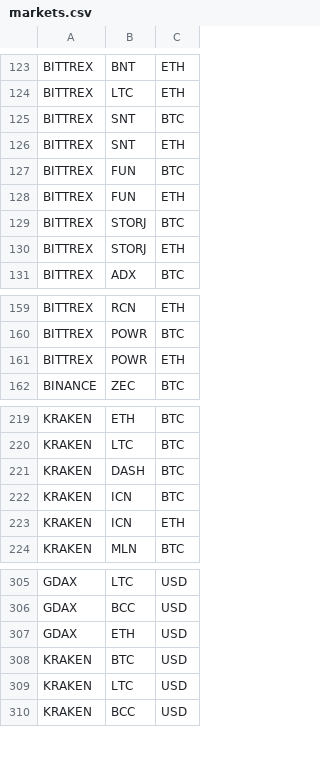
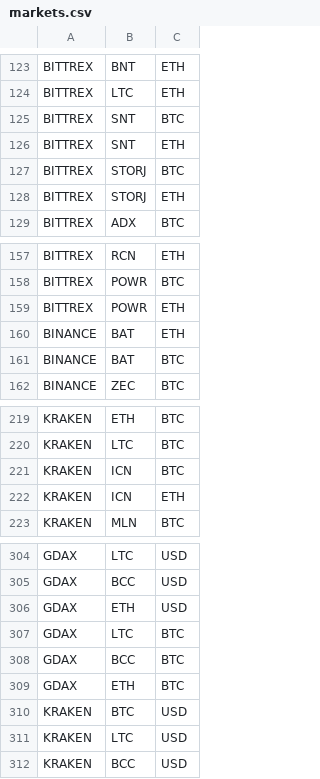
Before and after one commit to DEWMRAX/rbot, a CSV file: markets.csv, drawn as a sheet; only a part is shown, gaps mark what is left out.

Commit message:
feed updates

```diff
--- a/markets.csv
+++ b/markets.csv
@@ -126,4 +126,2 @@ BITTREX,SNT,BTC
 BITTREX,SNT,ETH
-BITTREX,FUN,BTC
-BITTREX,FUN,ETH
 BITTREX,STORJ,BTC
@@ -161,2 +159,4 @@ BITTREX,POWR,BTC
 BITTREX,POWR,ETH
+BINANCE,BAT,ETH
+BINANCE,BAT,BTC
 BINANCE,ZEC,BTC
@@ -220,3 +220,2 @@ KRAKEN,ETH,BTC
 KRAKEN,LTC,BTC
-KRAKEN,DASH,BTC
 KRAKEN,ICN,BTC
@@ -307,2 +306,5 @@ GDAX,BCC,USD
 GDAX,ETH,USD
+GDAX,LTC,BTC
+GDAX,BCC,BTC
+GDAX,ETH,BTC
 KRAKEN,BTC,USD
```
